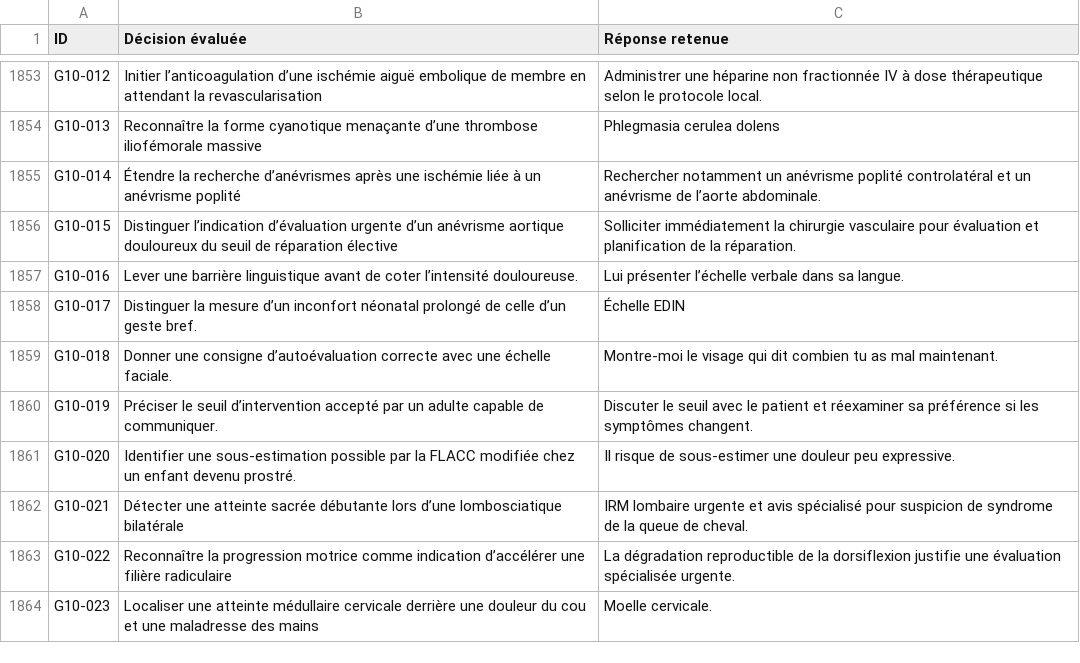
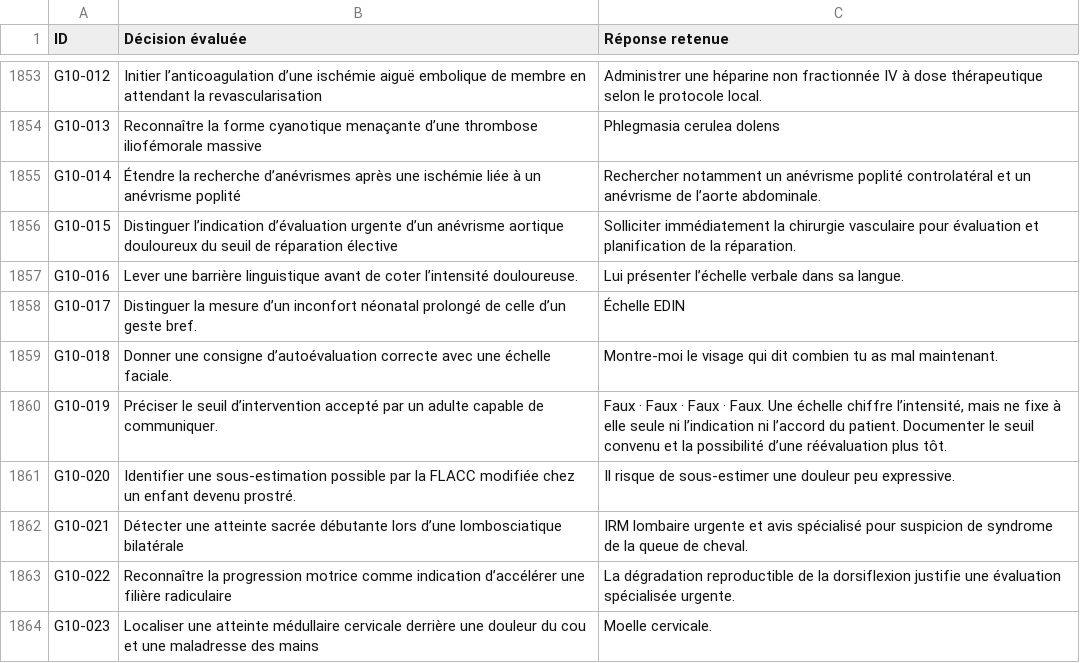
Before and after one commit to vialdjoukang-spec/organigramme-examen-federal, a TSV file: QCMs_A_K'_Menus_Long_Chatgpt/DECISIONS.tsv, drawn as a sheet; only a part is shown, gaps mark what is left out; the diff covers the shown part only.

```diff
--- a/QCMs_A_K'_Menus_Long_Chatgpt/DECISIONS.tsv
+++ b/QCMs_A_K'_Menus_Long_Chatgpt/DECISIONS.tsv
@@ -1859,3 +1859,3 @@ G10-017	Distinguer la mesure d’un inconfort néonatal prolongé de celle d’u
 G10-018	Donner une consigne d’autoévaluation correcte avec une échelle faciale.	Montre-moi le visage qui dit combien tu as mal maintenant.
-G10-019	Préciser le seuil d’intervention accepté par un adulte capable de communiquer.	Discuter le seuil avec le patient et réexaminer sa préférence si les symptômes changent.
+G10-019	Préciser le seuil d’intervention accepté par un adulte capable de communiquer.	Faux · Faux · Faux · Faux. Une échelle chiffre l’intensité, mais ne fixe à elle seule ni l’indication ni l’accord du patient. Documenter le seuil convenu et la possibilité d’une réévaluation plus tôt.
 G10-020	Identifier une sous-estimation possible par la FLACC modifiée chez un enfant devenu prostré.	Il risque de sous-estimer une douleur peu expressive.
```
Also changed, not shown: 12 edited cells elsewhere in this file, 2 other files.
